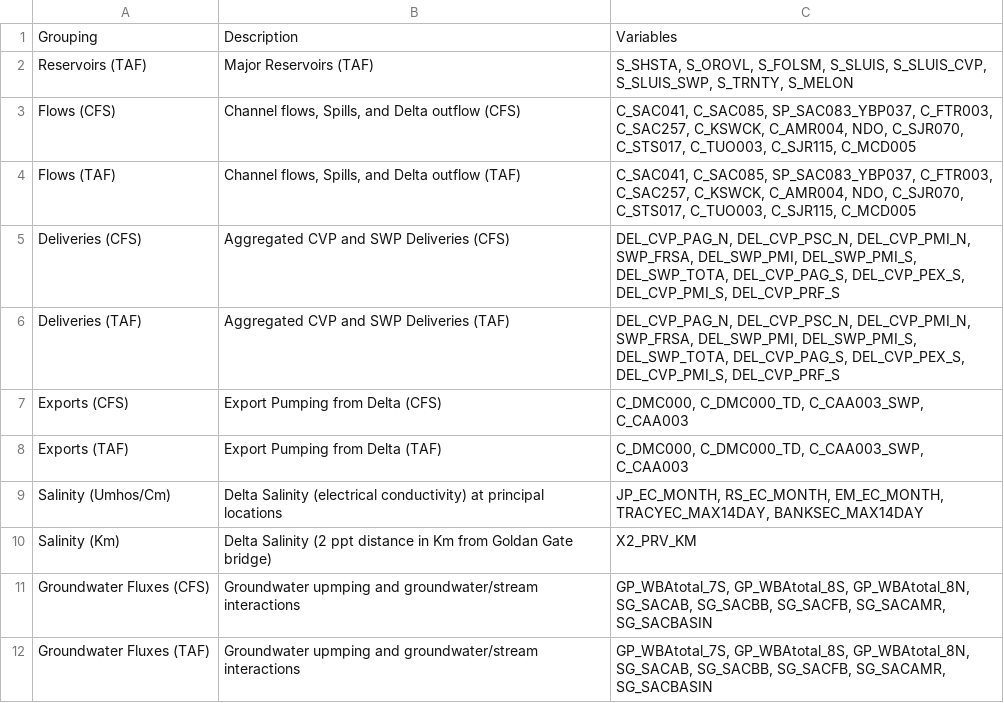
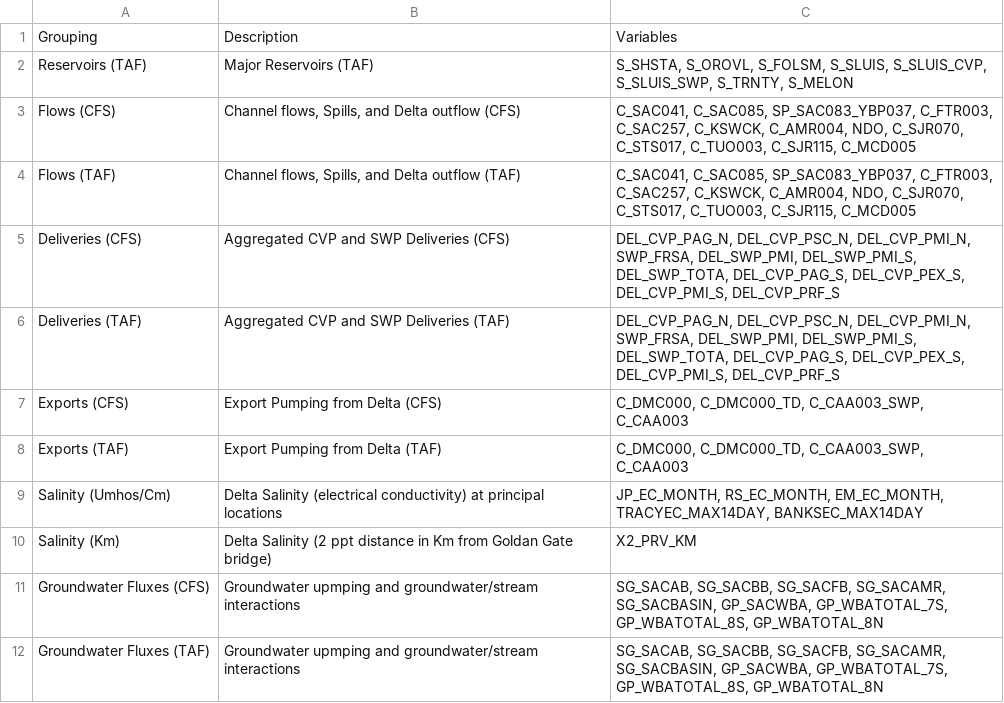
Before and after one commit to canruso/COEQWAL_V3, a CSV file: data/variables/variable_groupings.csv, drawn as a sheet.

Commit message:
added GP variables

```diff
--- a/data/variables/variable_groupings.csv
+++ b/data/variables/variable_groupings.csv
@@ -10,3 +10,3 @@ Salinity (Umhos/Cm),Delta Salinity (electrical conductivity) at principal locati
 Salinity (Km),Delta Salinity (2 ppt distance in Km from Goldan Gate bridge),X2_PRV_KM
- Groundwater Fluxes (CFS),Groundwater upmping and groundwater/stream interactions,"GP_WBAtotal_7S, GP_WBAtotal_8S, GP_WBAtotal_8N, SG_SACAB, SG_SACBB, SG_SACFB, SG_SACAMR, SG_SACBASIN"
- Groundwater Fluxes (TAF),Groundwater upmping and groundwater/stream interactions,"GP_WBAtotal_7S, GP_WBAtotal_8S, GP_WBAtotal_8N, SG_SACAB, SG_SACBB, SG_SACFB, SG_SACAMR, SG_SACBASIN"
+ Groundwater Fluxes (CFS),Groundwater upmping and groundwater/stream interactions,"SG_SACAB, SG_SACBB, SG_SACFB, SG_SACAMR, SG_SACBASIN, GP_SACWBA, GP_WBATOTAL_7S, GP_WBATOTAL_8S, GP_WBATOTAL_8N"
+ Groundwater Fluxes (TAF),Groundwater upmping and groundwater/stream interactions,"SG_SACAB, SG_SACBB, SG_SACFB, SG_SACAMR, SG_SACBASIN, GP_SACWBA, GP_WBATOTAL_7S, GP_WBATOTAL_8S, GP_WBATOTAL_8N"
```
